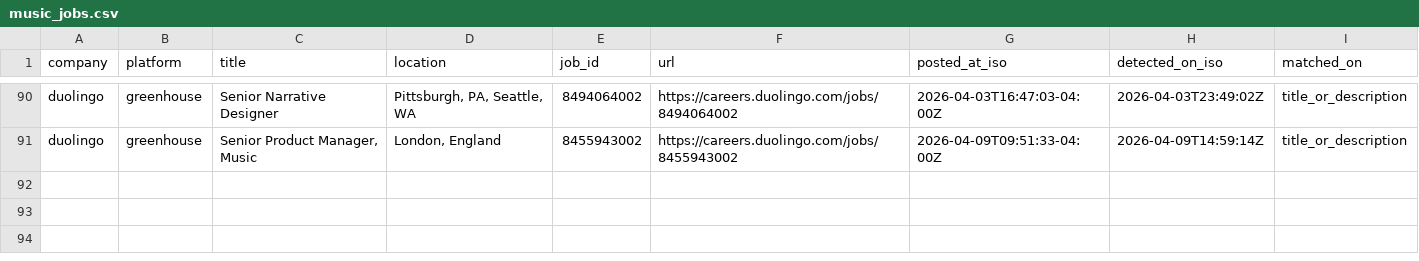
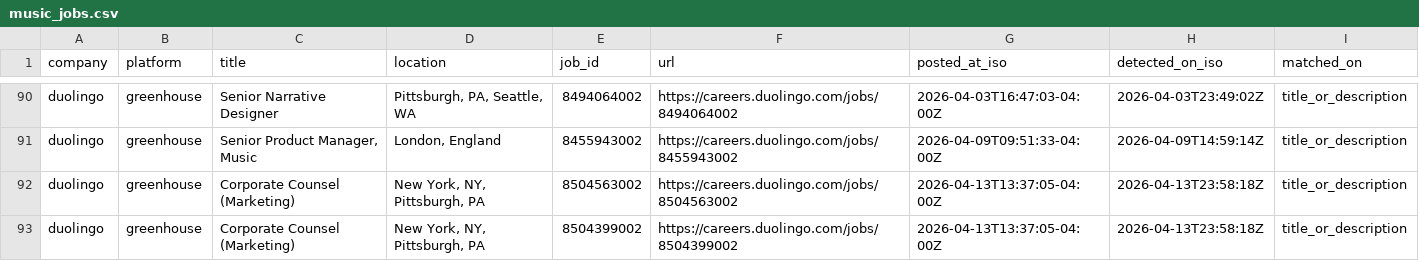
Before and after one commit to mollyoliviamund-maker/music-jobs, a CSV file: music_jobs.csv, drawn as a sheet; only a part is shown, gaps mark what is left out.

```diff
--- a/music_jobs.csv
+++ b/music_jobs.csv
@@ -91 +91,3 @@ duolingo,greenhouse,Senior Narrative Designer,"Pittsburgh, PA, Seattle, WA",8494
 duolingo,greenhouse,"Senior Product Manager, Music","London, England",8455943002,https://careers.duolingo.com/jobs/8455943002,2026-04-09T09:51:33-04:00Z,2026-04-09T14:59:14Z,title_or_description
+duolingo,greenhouse,Corporate Counsel (Marketing),"New York, NY, Pittsburgh, PA",8504563002,https://careers.duolingo.com/jobs/8504563002,2026-04-13T13:37:05-04:00Z,2026-04-13T23:58:18Z,title_or_description
+duolingo,greenhouse,Corporate Counsel (Marketing),"New York, NY, Pittsburgh, PA",8504399002,https://careers.duolingo.com/jobs/8504399002,2026-04-13T13:37:05-04:00Z,2026-04-13T23:58:18Z,title_or_description
```
Also changed, not shown: 1 other file.
